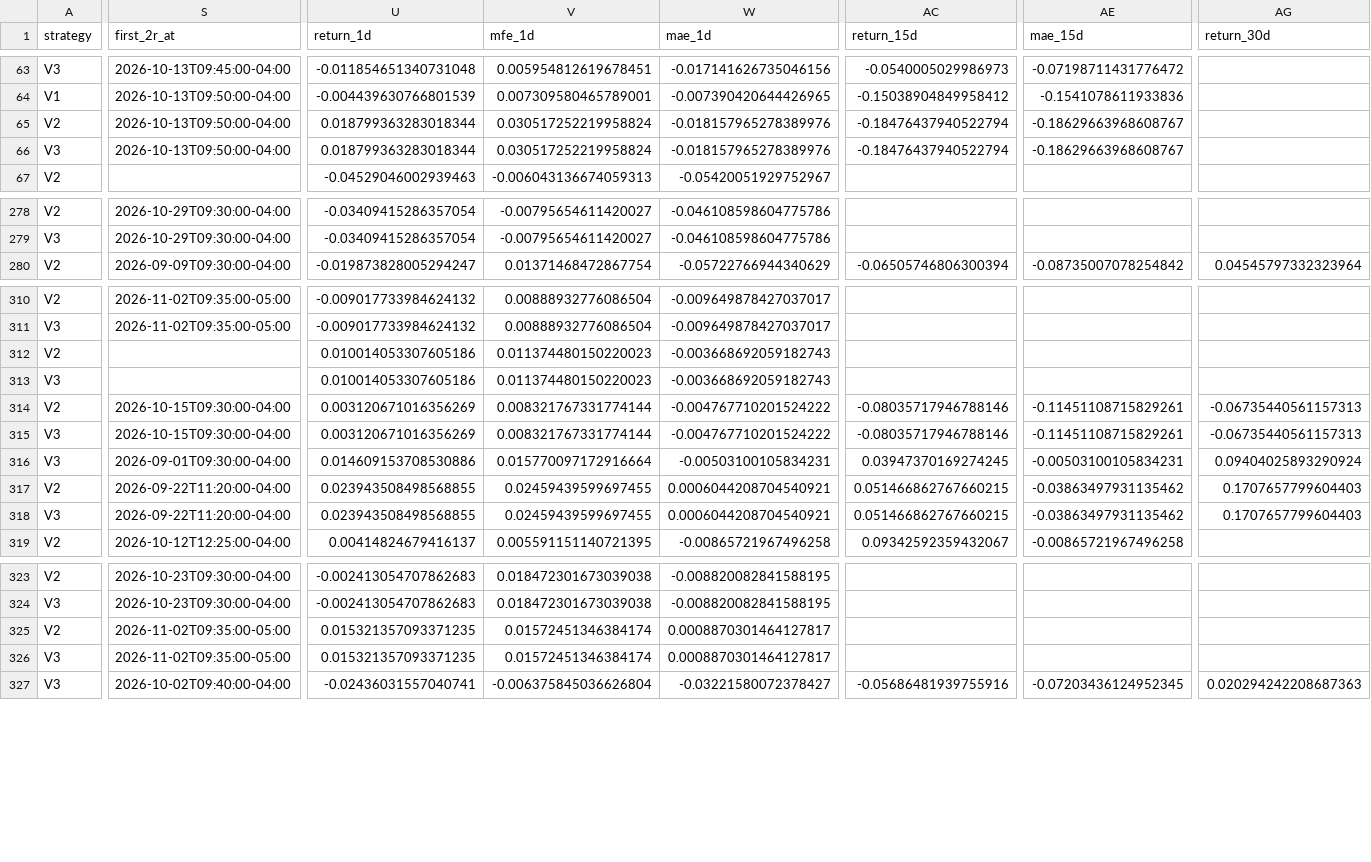
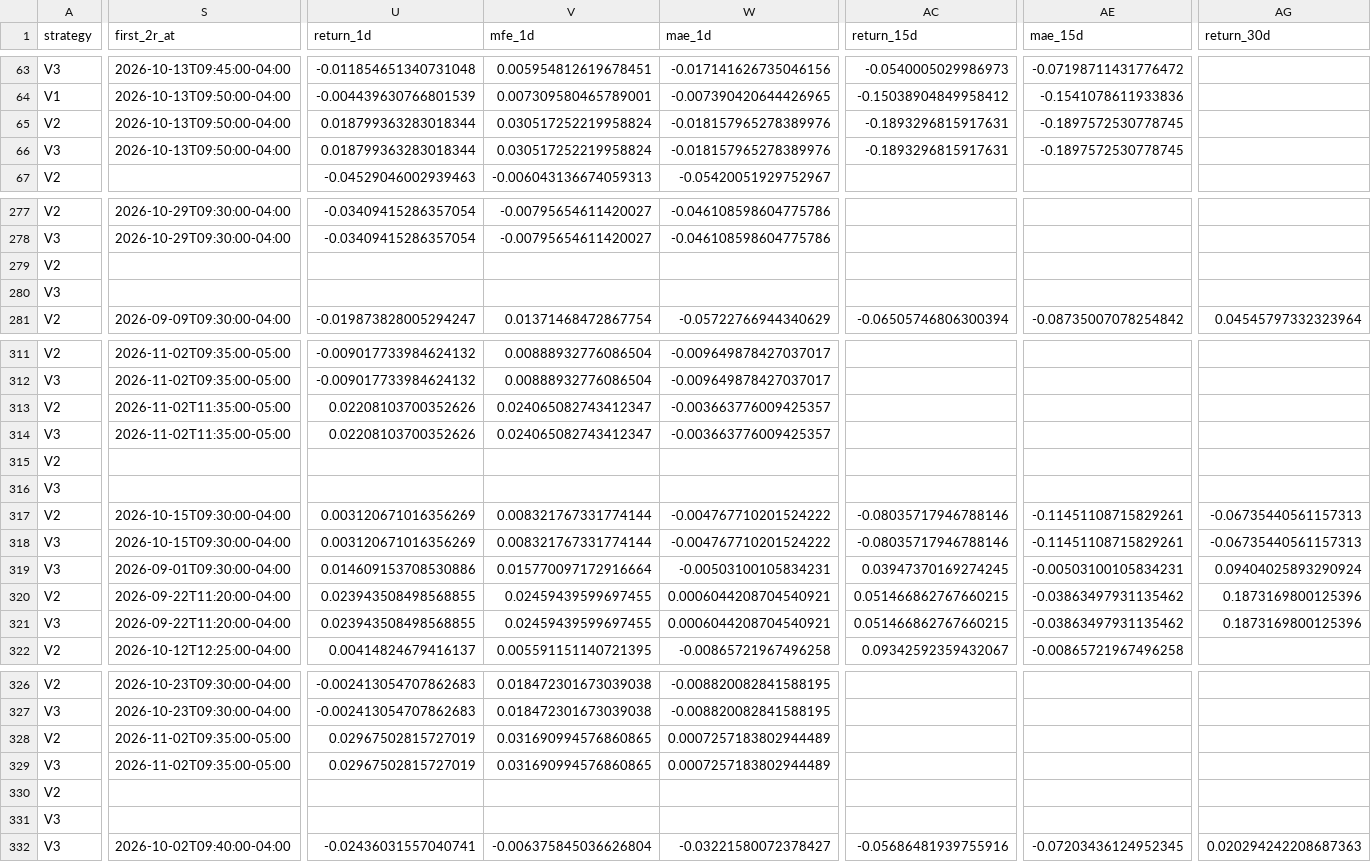
Before and after one commit to rk93/stocks-ai-analyzer, a CSV file: data/backtest_trades.csv, drawn as a sheet; only a part is shown, gaps mark what is left out; addresses are those after the commit; rows hold the shown columns only; the diff covers the shown part only; the diff names each change by its address in the sheet, - before the commit and + after, or states it on an @@ line.

```diff
--- a/data/backtest_trades.csv
+++ b/data/backtest_trades.csv
-AC65:AC66 (return_15d): -0.18476437940522794
+AC65:AC66 (return_15d): -0.1893296815917631
-AE65:AE66 (mae_15d): -0.18629663968608767
+AE65:AE66 (mae_15d): -0.1897572530778745
+row 279: V2
+row 280: V3
-S313:S314 (first_2r_at): (empty)
+S313:S314 (first_2r_at): 2026-11-02T11:35:00-05:00
-U313:U314 (return_1d): 0.010014053307605186
+U313:U314 (return_1d): 0.02208103700352626
-V313:V314 (mfe_1d): 0.011374480150220023
+V313:V314 (mfe_1d): 0.024065082743412347
-W313:W314 (mae_1d): -0.003668692059182743
+W313:W314 (mae_1d): -0.003663776009425357
+row 315: V2
+row 316: V3
-AG320:AG321 (return_30d): 0.1707657799604403
+AG320:AG321 (return_30d): 0.1873169800125396
-U328:U329 (return_1d): 0.015321357093371235
+U328:U329 (return_1d): 0.02967502815727019
-V328:V329 (mfe_1d): 0.01572451346384174
+V328:V329 (mfe_1d): 0.031690994576860865
-W328:W329 (mae_1d): 0.0008870301464127817
+W328:W329 (mae_1d): 0.0007257183802944489
+row 330: V2
+row 331: V3
```
Also changed, not shown: 1 removed row and 27 edited cells elsewhere in this file, data/confluence_latest.csv, data/day_opportunities_history.csv, 20 other files.
